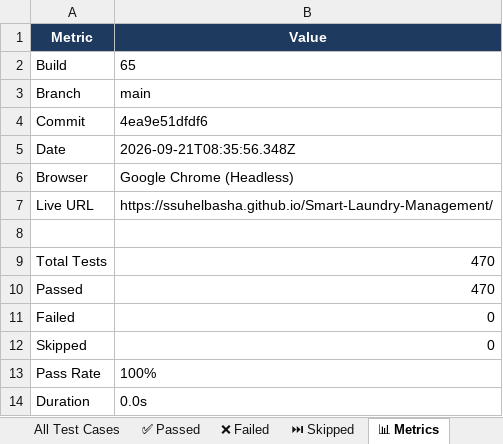
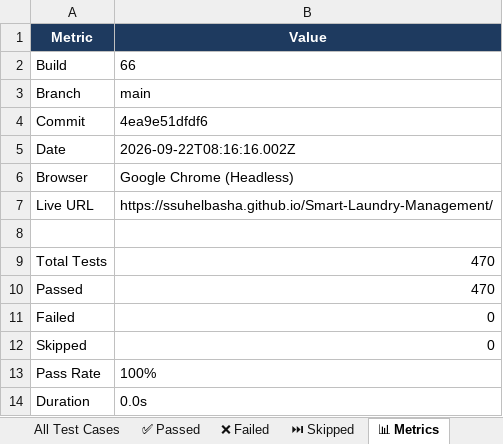
Before and after one commit to ssuhelbasha/Smart-Laundry-Management, an Excel workbook: reports/selenium/latest/excel/Automation_Test_Report.xlsx, sheet 📊 Metrics, drawn as a sheet; values as stored, in another font and other column widths than the file's, no borders; the diff names each change by its address in the sheet, - before the commit and + after, or states it on an @@ line.

```diff
--- a/reports/selenium/latest/excel/Automation_Test_Report.xlsx (sheet 📊 Metrics)
+++ b/reports/selenium/latest/excel/Automation_Test_Report.xlsx (sheet 📊 Metrics)
-B2 (Value): 65
+B2 (Value): 66
-B5 (Value): 2026-09-21T08:35:56.348Z
+B5 (Value): 2026-09-22T08:16:16.002Z
```
Also changed, not shown: sheet ✅ Passed, sheet All Test Cases, 3 other files.
